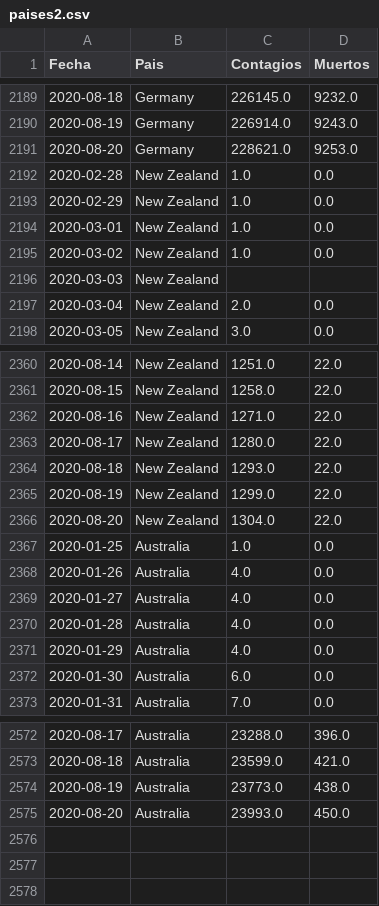
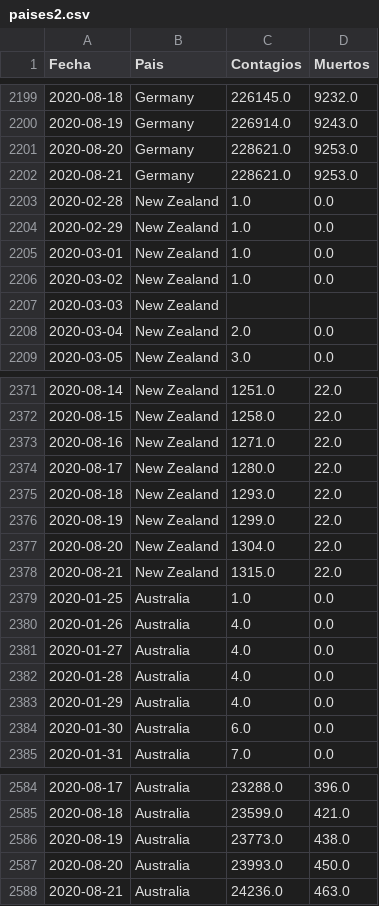
Before and after one commit to LoretoSanchez/Covid19, a CSV file: paises2.csv, drawn as a sheet; only a part is shown, gaps mark what is left out; the diff covers the shown part only.

```diff
--- a/paises2.csv
+++ b/paises2.csv
@@ -2191,2 +2201,3 @@ Fecha,Pais,Contagios,Muertos
 2020-08-20,Germany,228621.0,9253.0
+2020-08-21,Germany,228621.0,9253.0
 2020-02-28,New Zealand,1.0,0.0
@@ -2366,2 +2377,3 @@ Fecha,Pais,Contagios,Muertos
 2020-08-20,New Zealand,1304.0,22.0
+2020-08-21,New Zealand,1315.0,22.0
 2020-01-25,Australia,1.0,0.0
@@ -2575 +2587,2 @@ Fecha,Pais,Contagios,Muertos
 2020-08-20,Australia,23993.0,450.0
+2020-08-21,Australia,24236.0,463.0
```
Also changed, not shown: 10 added rows elsewhere in this file.
